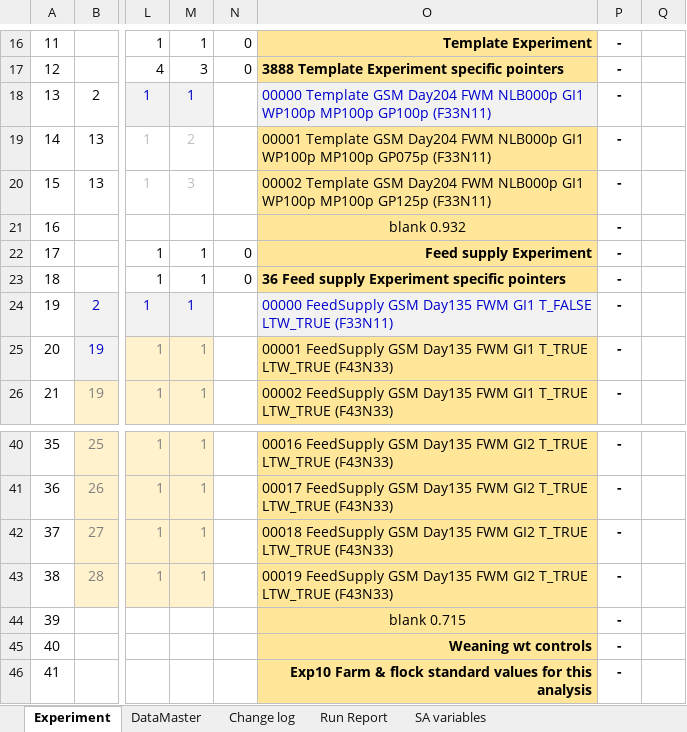
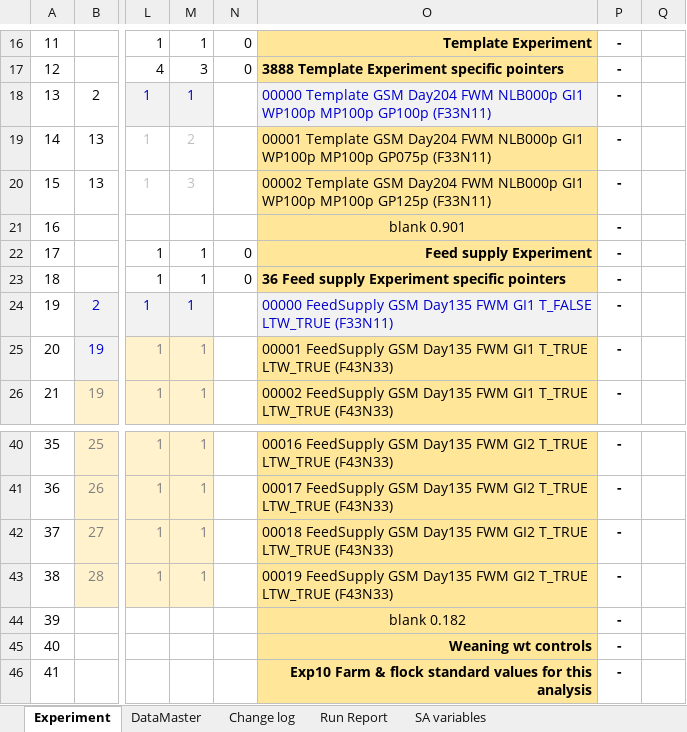
Before and after one commit to youngmr290/Australian-Farm-Optimisation-Model, an Excel workbook: exp.xlsx, sheet Experiment, drawn as a sheet; only a part is shown, gaps mark what is left out; values as stored, in another font and other column widths than the file's, no borders; conditional formats not drawn; 1 other sheet too large or unreadable and not compared; the diff names each change by its address in the sheet, - before the commit and + after, or states it on an @@ line.

```diff
--- a/exp.xlsx (sheet Experiment)
+++ b/exp.xlsx (sheet Experiment)
-O21: blank 0.932
+O21: blank 0.901
-O44: blank 0.715
+O44: blank 0.182
```
Also changed, not shown: sheet Run Report, charts or pictures, 2 other files.
